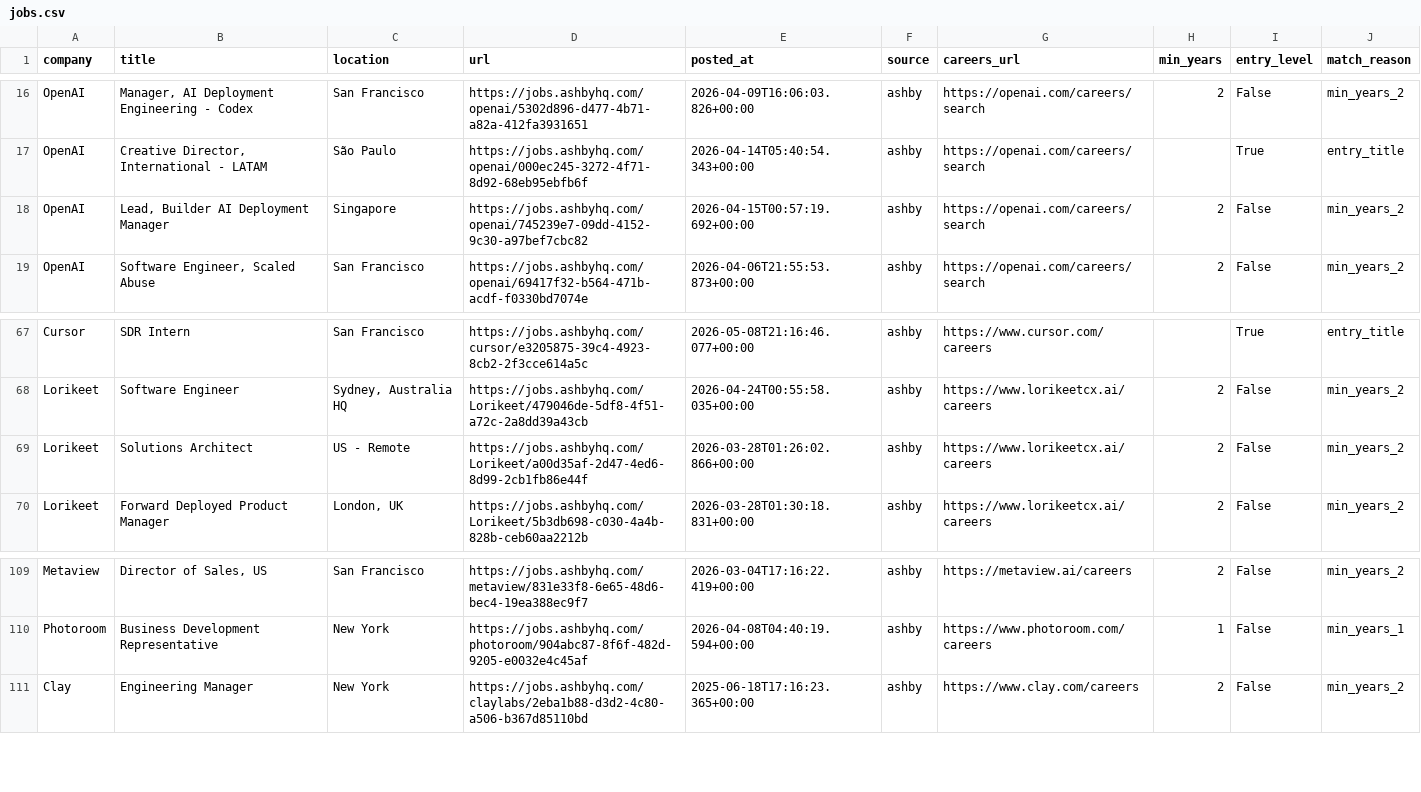
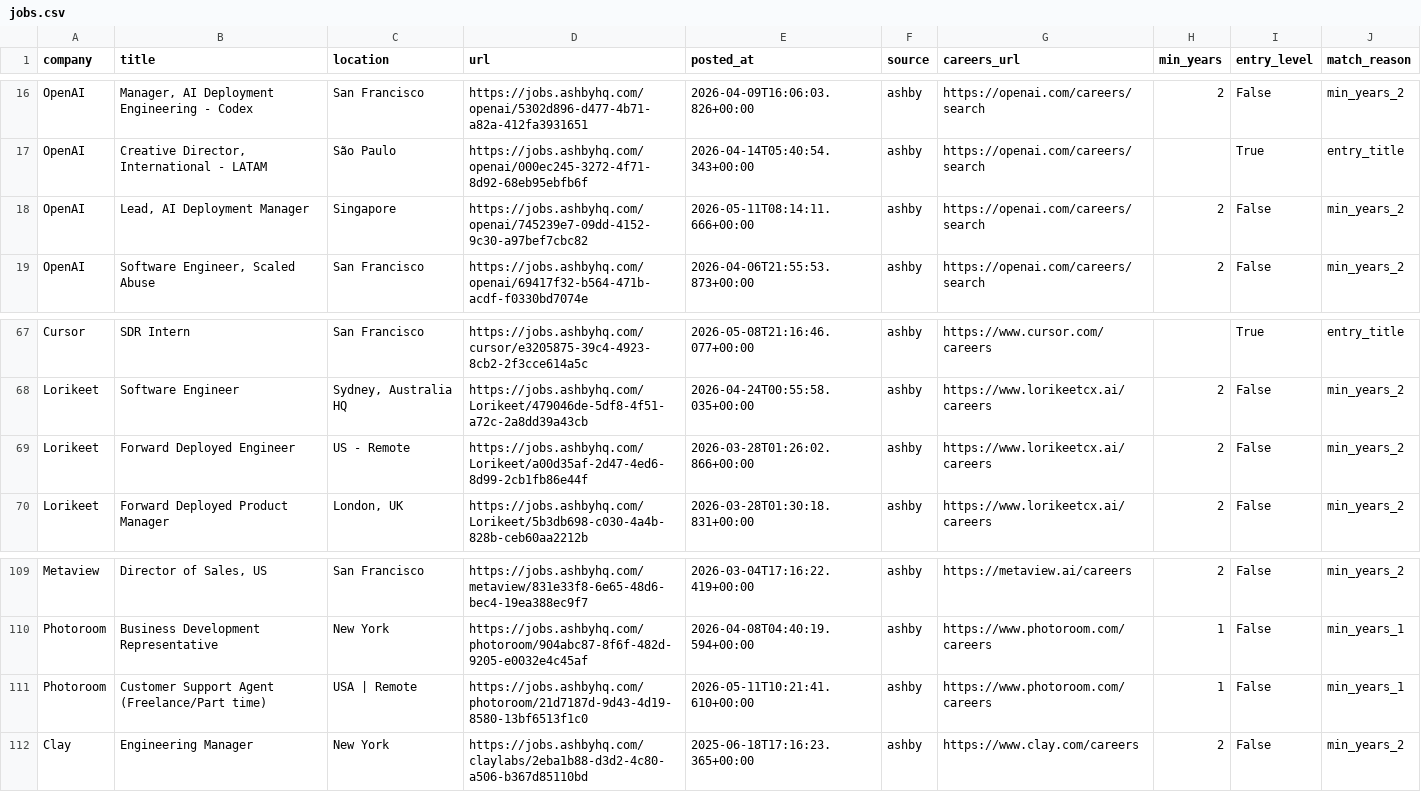
Before and after one commit to zachrosenblum/AI-Job-Board, a CSV file: New project/output/jobs.csv, drawn as a sheet; only a part is shown, gaps mark what is left out.

```diff
--- a/New project/output/jobs.csv
+++ b/New project/output/jobs.csv
@@ -17,3 +17,3 @@ OpenAI,"Manager, AI Deployment Engineering - Codex",San Francisco,https://jobs.a
 OpenAI,"Creative Director, International - LATAM",São Paulo,https://jobs.ashbyhq.com/openai/000ec245-3272-4f71-8d92-68eb95ebfb6f,2026-04-14T05:40:54.343+00:00,ashby,https://openai.com/careers/search,,True,entry_title
-OpenAI,"Lead, Builder AI Deployment Manager",Singapore,https://jobs.ashbyhq.com/openai/745239e7-09dd-4152-9c30-a97bef7cbc82,2026-04-15T00:57:19.692+00:00,ashby,https://openai.com/careers/search,2,False,min_years_2
+OpenAI,"Lead, AI Deployment Manager",Singapore,https://jobs.ashbyhq.com/openai/745239e7-09dd-4152-9c30-a97bef7cbc82,2026-05-11T08:14:11.666+00:00,ashby,https://openai.com/careers/search,2,False,min_years_2
 OpenAI,"Software Engineer, Scaled Abuse",San Francisco,https://jobs.ashbyhq.com/openai/69417f32-b564-471b-acdf-f0330bd7074e,2026-04-06T21:55:53.873+00:00,ashby,https://openai.com/careers/search,2,False,min_years_2
@@ -68,3 +68,3 @@ Cursor,SDR Intern,San Francisco,https://jobs.ashbyhq.com/cursor/e3205875-39c4-49
 Lorikeet,Software Engineer,"Sydney, Australia HQ",https://jobs.ashbyhq.com/Lorikeet/479046de-5df8-4f51-a72c-2a8dd39a43cb,2026-04-24T00:55:58.035+00:00,ashby,https://www.lorikeetcx.ai/careers,2,False,min_years_2
-Lorikeet,Solutions Architect,US - Remote,https://jobs.ashbyhq.com/Lorikeet/a00d35af-2d47-4ed6-8d99-2cb1fb86e44f,2026-03-28T01:26:02.866+00:00,ashby,https://www.lorikeetcx.ai/careers,2,False,min_years_2
+Lorikeet,Forward Deployed Engineer,US - Remote,https://jobs.ashbyhq.com/Lorikeet/a00d35af-2d47-4ed6-8d99-2cb1fb86e44f,2026-03-28T01:26:02.866+00:00,ashby,https://www.lorikeetcx.ai/careers,2,False,min_years_2
 Lorikeet,Forward Deployed Product Manager,"London, UK",https://jobs.ashbyhq.com/Lorikeet/5b3db698-c030-4a4b-828b-ceb60aa2212b,2026-03-28T01:30:18.831+00:00,ashby,https://www.lorikeetcx.ai/careers,2,False,min_years_2
@@ -110,2 +110,3 @@ Metaview,"Director of Sales, US",San Francisco,https://jobs.ashbyhq.com/metaview
 Photoroom,Business Development Representative,New York,https://jobs.ashbyhq.com/photoroom/904abc87-8f6f-482d-9205-e0032e4c45af,2026-04-08T04:40:19.594+00:00,ashby,https://www.photoroom.com/careers,1,False,min_years_1
+Photoroom,Customer Support Agent (Freelance/Part time),USA | Remote,https://jobs.ashbyhq.com/photoroom/21d7187d-9d43-4d19-8580-13bf6513f1c0,2026-05-11T10:21:41.610+00:00,ashby,https://www.photoroom.com/careers,1,False,min_years_1
 Clay,Engineering Manager,New York,https://jobs.ashbyhq.com/claylabs/2eba1b88-d3d2-4c80-a506-b367d85110bd,2025-06-18T17:16:23.365+00:00,ashby,https://www.clay.com/careers,2,False,min_years_2
```
Also changed, not shown: 2 other files.
